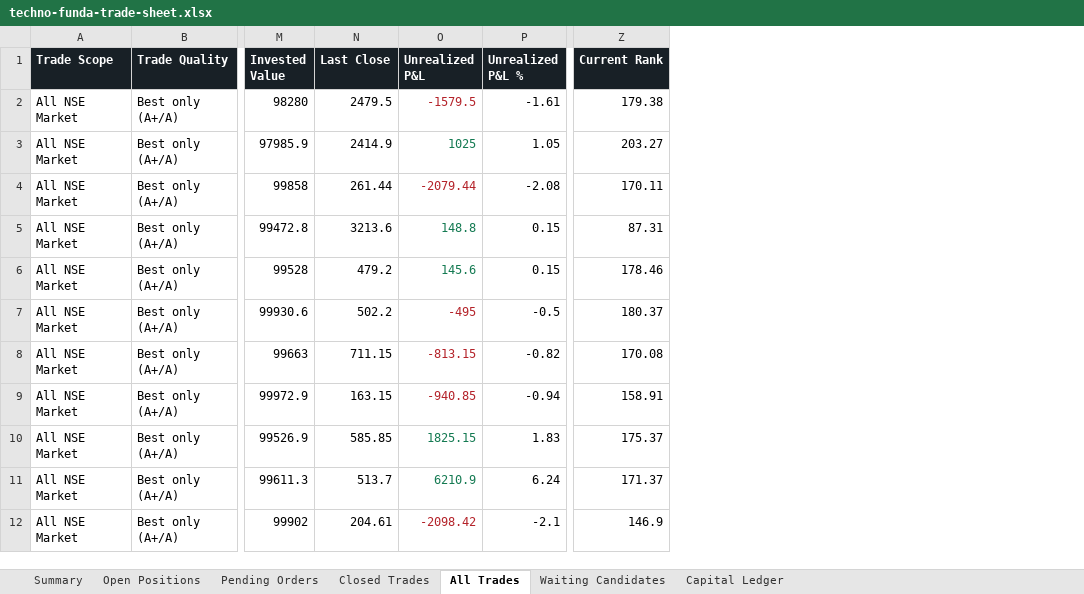
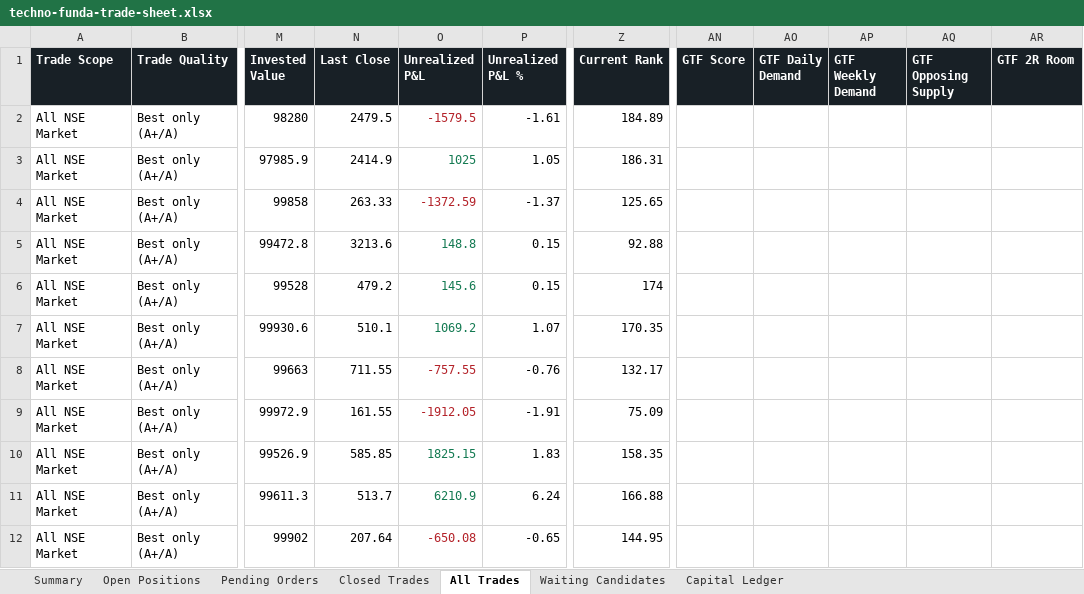
Before and after one commit to smit5927/techno-funda-screener, an Excel workbook: data/techno-funda-trade-sheet.xlsx, sheet All Trades, drawn as a sheet; only a part is shown, gaps mark what is left out; values as stored, in another font and other column widths than the file's, no borders; the diff covers the shown part only; the diff names each change by its address in the sheet, - before the commit and + after, or states it on an @@ line.

```diff
--- a/data/techno-funda-trade-sheet.xlsx (sheet All Trades)
+++ b/data/techno-funda-trade-sheet.xlsx (sheet All Trades)
+column AN (GTF Score), empty
+column AO (GTF Daily Demand), empty
+column AP (GTF Weekly Demand), empty
+column AQ (GTF Opposing Supply), empty
+column AR (GTF 2R Room), empty
-Z2 (Current Rank): 179.38
+Z2 (Current Rank): 184.89
-Z3 (Current Rank): 203.27
+Z3 (Current Rank): 186.31
-N4 (Last Close): 261.44
+N4 (Last Close): 263.33
-O4 (Unrealized P&L): -2079.44
+O4 (Unrealized P&L): -1372.59
-P4 (Unrealized P&L %): -2.08
+P4 (Unrealized P&L %): -1.37
-Z4 (Current Rank): 170.11
+Z4 (Current Rank): 125.65
-Z5 (Current Rank): 87.31
+Z5 (Current Rank): 92.88
-Z6 (Current Rank): 178.46
+Z6 (Current Rank): 174
-N7 (Last Close): 502.2
+N7 (Last Close): 510.1
-O7 (Unrealized P&L): -495
+O7 (Unrealized P&L): 1069.2
-O7 text colour: #B4232A
+O7 text colour: #147A52
-P7 (Unrealized P&L %): -0.5
+P7 (Unrealized P&L %): 1.07
-Z7 (Current Rank): 180.37
+Z7 (Current Rank): 170.35
-N8 (Last Close): 711.15
+N8 (Last Close): 711.55
-O8 (Unrealized P&L): -813.15
+O8 (Unrealized P&L): -757.55
-P8 (Unrealized P&L %): -0.82
+P8 (Unrealized P&L %): -0.76
-Z8 (Current Rank): 170.08
+Z8 (Current Rank): 132.17
-N9 (Last Close): 163.15
+N9 (Last Close): 161.55
-O9 (Unrealized P&L): -940.85
+O9 (Unrealized P&L): -1912.05
-P9 (Unrealized P&L %): -0.94
+P9 (Unrealized P&L %): -1.91
-Z9 (Current Rank): 158.91
+Z9 (Current Rank): 75.09
-Z10 (Current Rank): 175.37
+Z10 (Current Rank): 158.35
-Z11 (Current Rank): 171.37
+Z11 (Current Rank): 166.88
-N12 (Last Close): 204.61
+N12 (Last Close): 207.64
-O12 (Unrealized P&L): -2098.42
+O12 (Unrealized P&L): -650.08
-P12 (Unrealized P&L %): -2.1
+P12 (Unrealized P&L %): -0.65
-Z12 (Current Rank): 146.9
+Z12 (Current Rank): 144.95
```
Also changed, not shown: 3 added rows, 3 removed rows, 132 edited cells and cell formats elsewhere in this sheet, sheet Pending Orders, sheet Open Positions, sheet Waiting Candidates, sheet Closed Trades, sheet Summary, 5 other files.
